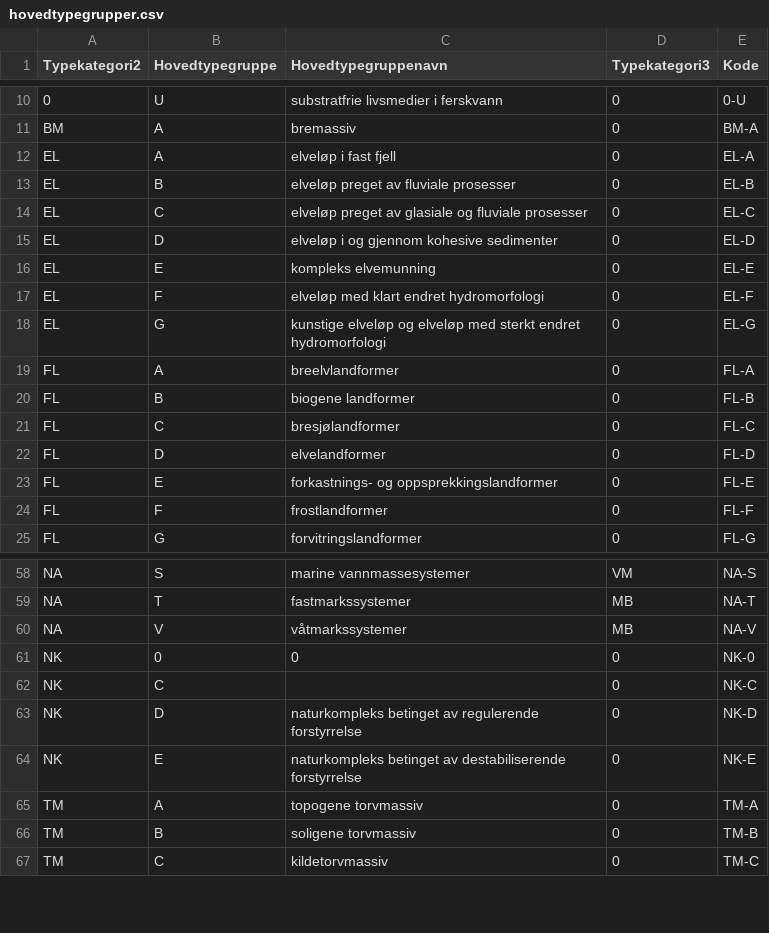
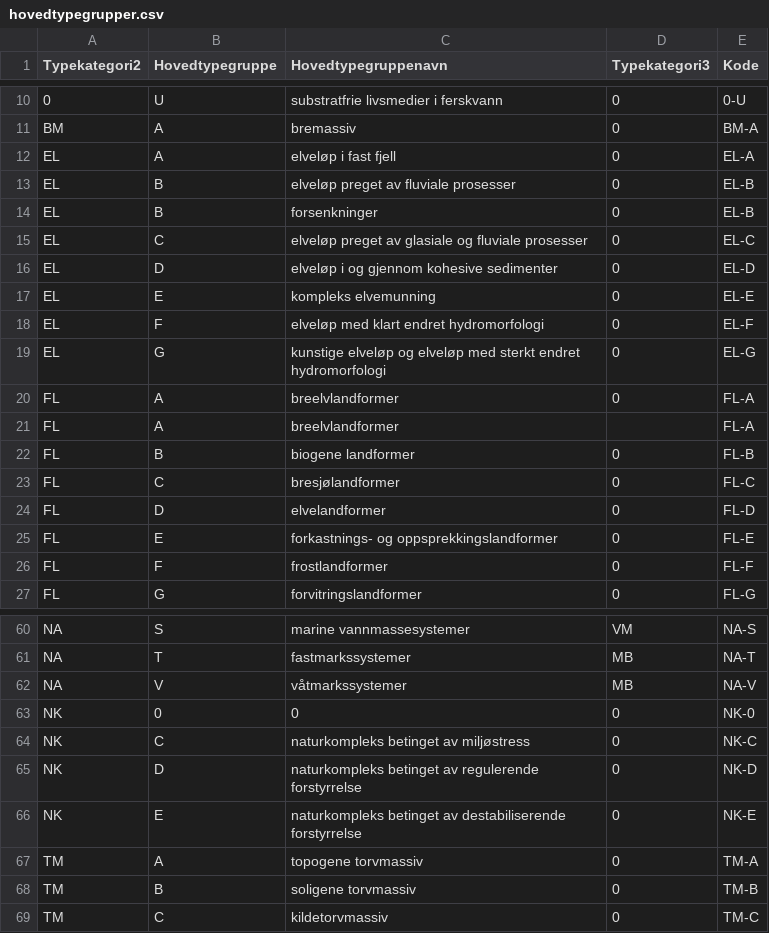
Before and after one commit to Artsdatabanken/nin3-kode-api, a CSV file: NiN3.Infrastructure/in_data/hovedtypegrupper.csv, drawn as a sheet; only a part is shown, gaps mark what is left out.

```diff
--- a/NiN3.Infrastructure/in_data/hovedtypegrupper.csv
+++ b/NiN3.Infrastructure/in_data/hovedtypegrupper.csv
@@ -13,2 +13,3 @@ EL;A;elveløp i fast fjell;0;EL-A
 EL;B;elveløp preget av fluviale prosesser;0;EL-B
+EL;B;forsenkninger;0;EL-B
 EL;C;elveløp preget av glasiale og fluviale prosesser;0;EL-C
@@ -19,2 +20,3 @@ EL;G;kunstige elveløp og elveløp med sterkt endret hydromorfologi;0;EL-G
 FL;A;breelvlandformer;0;FL-A
+FL;A;breelvlandformer;;FL-A
 FL;B;biogene landformer;0;FL-B
@@ -61,3 +63,3 @@ NA;V;våtmarkssystemer;MB;NA-V
 NK;0;0;0;NK-0
-NK;C;;0;NK-C
+NK;C;naturkompleks betinget av miljøstress;0;NK-C
 NK;D;naturkompleks betinget av regulerende forstyrrelse;0;NK-D
```
Also changed, not shown: NiN3.Infrastructure/in_data/grunntyper.csv, NiN3.Infrastructure/in_data/m005_grunntype_mapping.csv, 19 other files.
